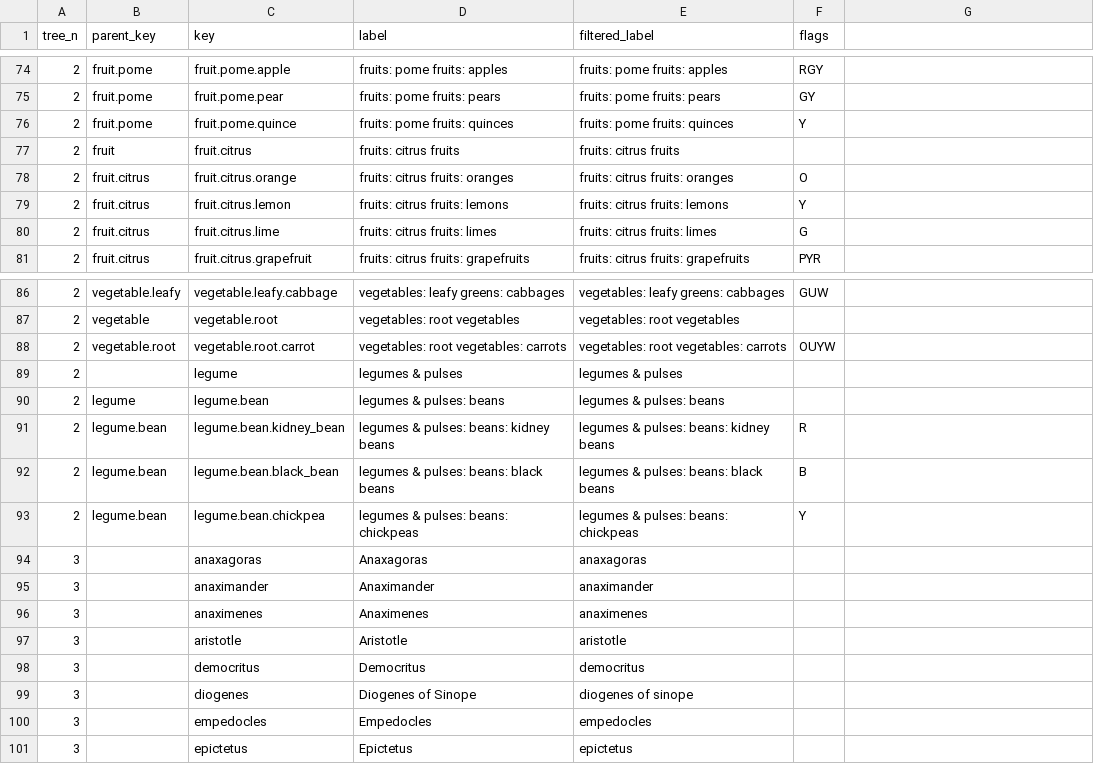
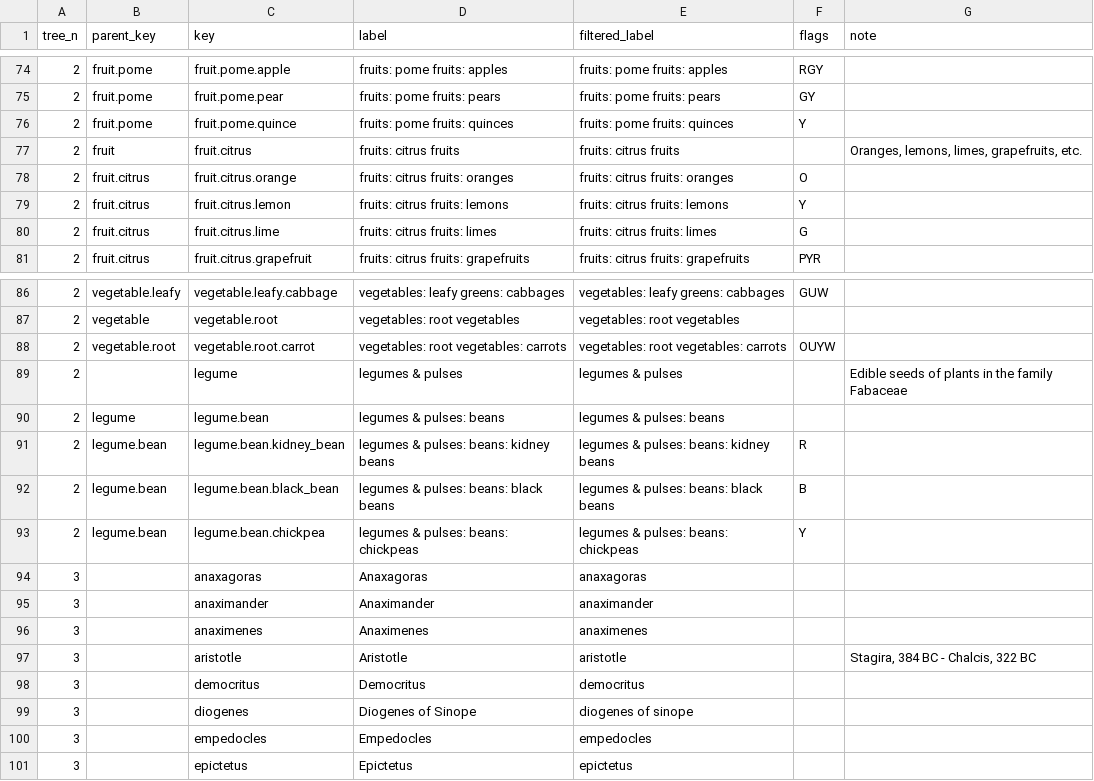
Before and after one commit to vedph/taxo-store, a CSV file: TaxoStore.Api/wwwroot/taxo/nodes.csv, drawn as a sheet; only a part is shown, gaps mark what is left out; the diff covers the shown part only.

Commit message:
Import node note

```diff
--- a/TaxoStore.Api/wwwroot/taxo/nodes.csv
+++ b/TaxoStore.Api/wwwroot/taxo/nodes.csv
@@ -1 +1 @@
-tree_n,parent_key,key,label,filtered_label,flags
+tree_n,parent_key,key,label,filtered_label,flags,note
@@ -77 +77 @@ tree_n,parent_key,key,label,filtered_label,flags
-2,fruit,fruit.citrus,fruits: citrus fruits,fruits: citrus fruits,,
+2,fruit,fruit.citrus,fruits: citrus fruits,fruits: citrus fruits,,"Oranges, lemons, limes, grapefruits, etc."
@@ -89,2 +89,2 @@ tree_n,parent_key,key,label,filtered_label,flags
-2,,legume,legumes & pulses,legumes & pulses,,
+2,,legume,legumes & pulses,legumes & pulses,,Edible seeds of plants in the family Fabaceae
 2,legume,legume.bean,legumes & pulses: beans,legumes & pulses: beans,,
@@ -97 +97 @@ tree_n,parent_key,key,label,filtered_label,flags
-3,,aristotle,Aristotle,aristotle,
+3,,aristotle,Aristotle,aristotle,,"Stagira, 384 BC - Chalcis, 322 BC"
```
Also changed, not shown: 9 edited cells elsewhere in this file, 6 other files.
